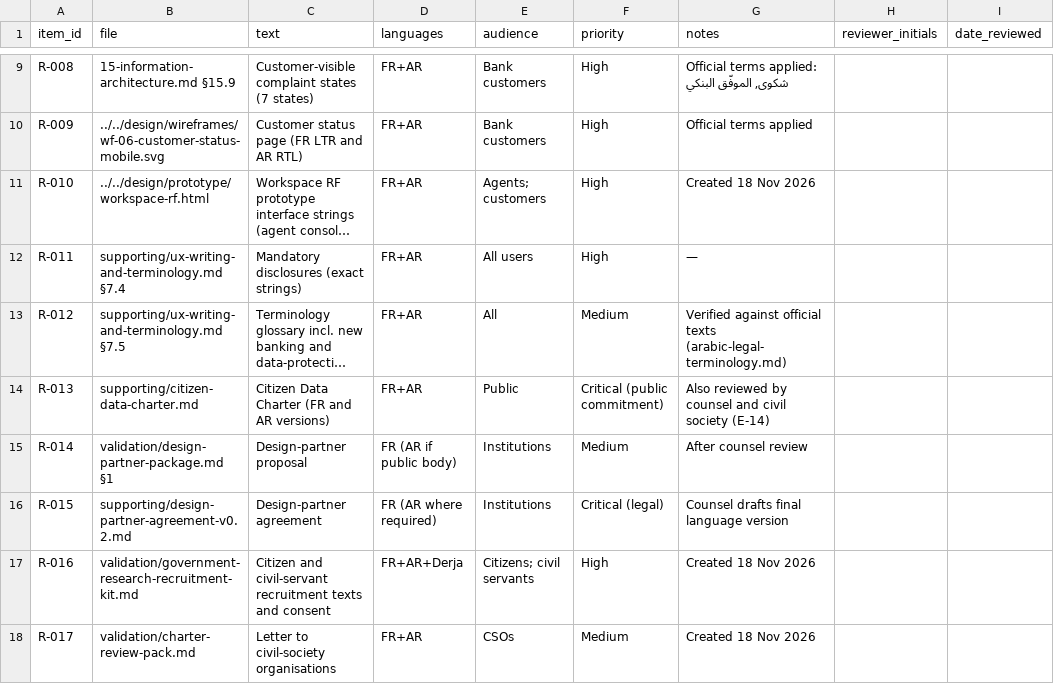
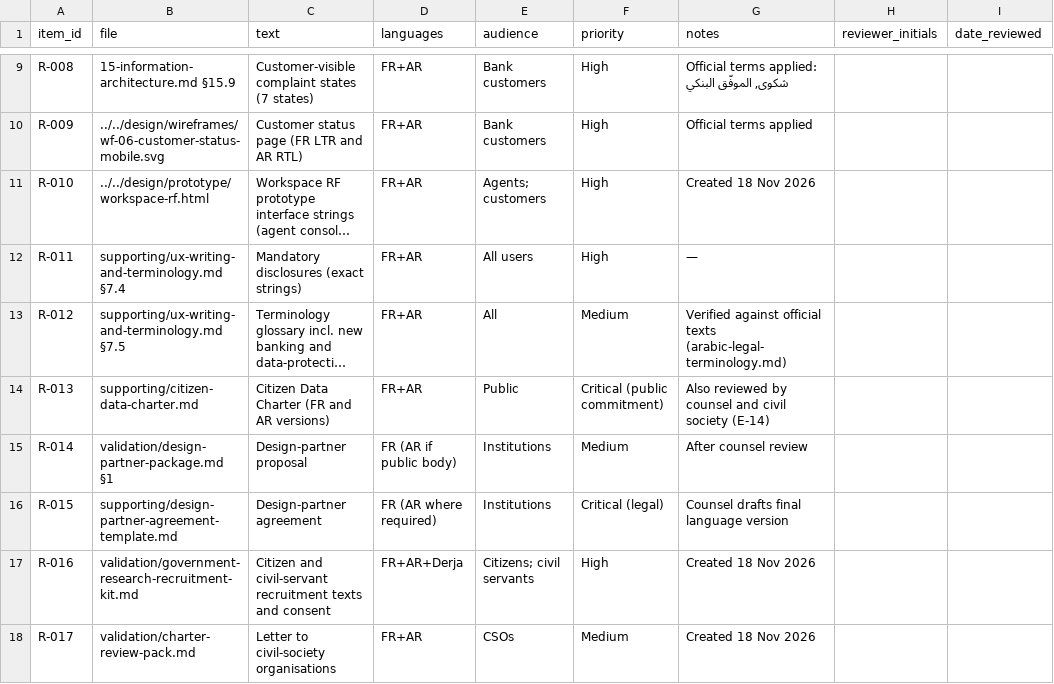
Before and after one commit to harounghorbel14-star/civora, a CSV file: docs/phase-1/data/native-review-workbook.csv, drawn as a sheet; only a part is shown, gaps mark what is left out; long unchanged cells end in …; the diff names each change by its address in the sheet, - before the commit and + after, or states it on an @@ line.

```diff
--- a/docs/phase-1/data/native-review-workbook.csv
+++ b/docs/phase-1/data/native-review-workbook.csv
-B16 (file): supporting/design-partner-agreement-v0.2.md
+B16 (file): supporting/design-partner-agreement-template.md
```
Also changed, not shown: 25 other files.
